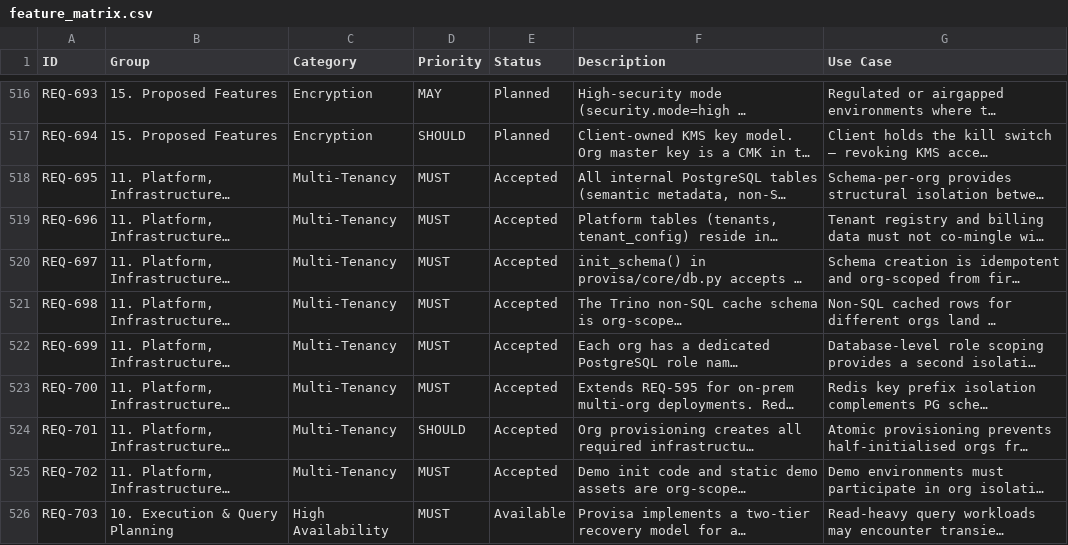
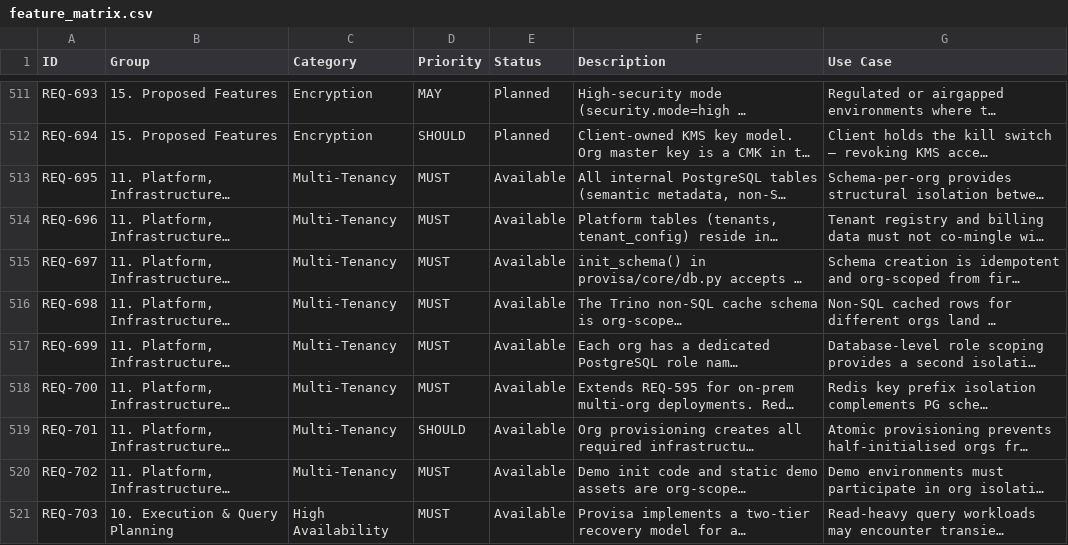
Before and after one commit to kenstott/provisa, a CSV file: docs/exports/feature_matrix.csv, drawn as a sheet; only a part is shown, gaps mark what is left out; long unchanged cells end in …; addresses are those after the commit; the diff covers the shown part only; the diff names each change by its address in the sheet, - before the commit and + after, or states it on an @@ line.

```diff
--- a/docs/exports/feature_matrix.csv
+++ b/docs/exports/feature_matrix.csv
-E513:E520 (Status): Accepted
+E513:E520 (Status): Available
```
Also changed, not shown: 6 added rows, 12 removed rows and 12 edited cells elsewhere in this file, docs/exports/traceability_matrix.csv, 20 other files.
